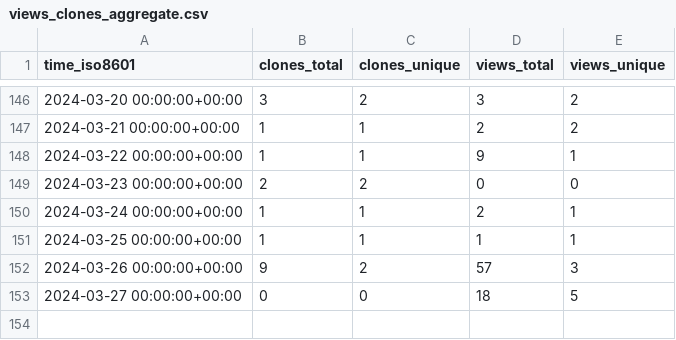
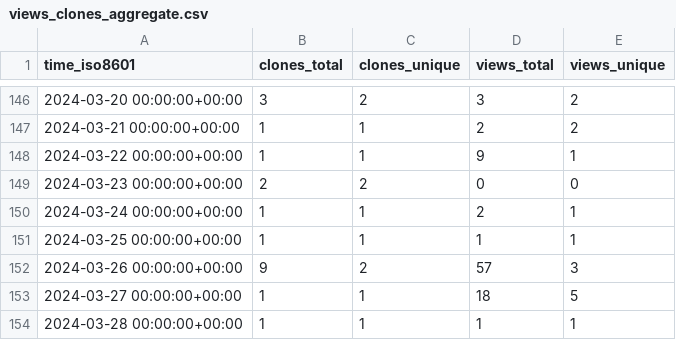
Before and after one commit to pbs-assess/pacea, a CSV file: pbs-assess/pacea/ghrs-data/views_clones_aggregate.csv, drawn as a sheet; only a part is shown, gaps mark what is left out.

```diff
--- a/pbs-assess/pacea/ghrs-data/views_clones_aggregate.csv
+++ b/pbs-assess/pacea/ghrs-data/views_clones_aggregate.csv
@@ -152,2 +152,3 @@ time_iso8601,clones_total,clones_unique,views_total,views_unique
 2024-03-26 00:00:00+00:00,9,2,57,3
-2024-03-27 00:00:00+00:00,0,0,18,5
+2024-03-27 00:00:00+00:00,1,1,18,5
+2024-03-28 00:00:00+00:00,1,1,1,1
```
Also changed, not shown: 1 other file.
